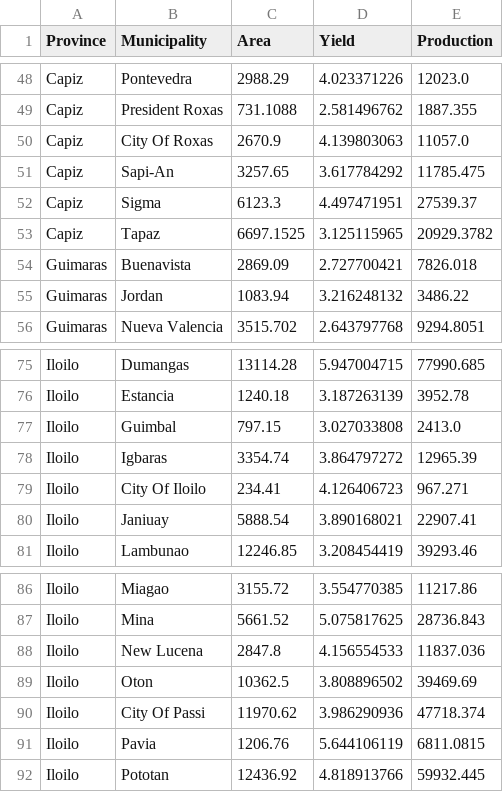
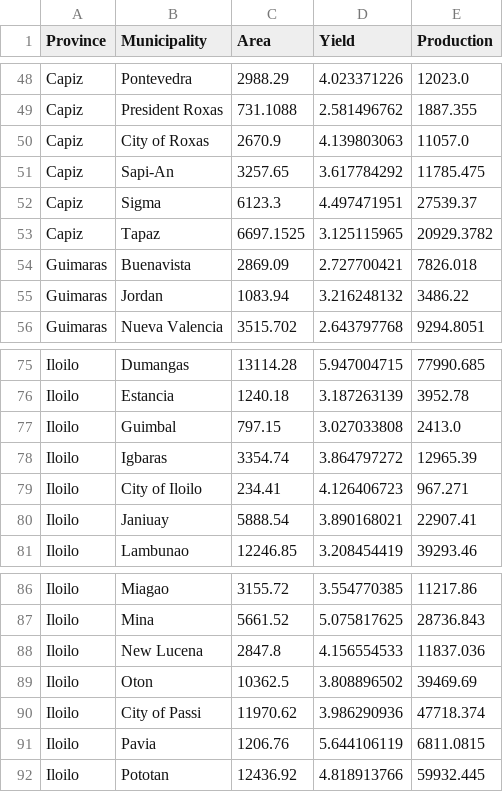
Before and after one commit to gilmour59/production_parser, a CSV file: Cleaned_Rice_Panay_Guimaras.csv, drawn as a sheet; only a part is shown, gaps mark what is left out.

```diff
--- a/Cleaned_Rice_Panay_Guimaras.csv
+++ b/Cleaned_Rice_Panay_Guimaras.csv
@@ -49,3 +49,3 @@ Capiz,Pontevedra,2988.29,4.023371226,12023.0
 Capiz,President Roxas,731.1088,2.581496762,1887.355
-Capiz,City Of Roxas,2670.9,4.139803063,11057.0
+Capiz,City of Roxas,2670.9,4.139803063,11057.0
 Capiz,Sapi-An,3257.65,3.617784292,11785.475
@@ -78,3 +78,3 @@ Iloilo,Guimbal,797.15,3.027033808,2413.0
 Iloilo,Igbaras,3354.74,3.864797272,12965.39
-Iloilo,City Of Iloilo,234.41,4.126406723,967.271
+Iloilo,City of Iloilo,234.41,4.126406723,967.271
 Iloilo,Janiuay,5888.54,3.890168021,22907.41
@@ -89,3 +89,3 @@ Iloilo,New Lucena,2847.8,4.156554533,11837.036
 Iloilo,Oton,10362.5,3.808896502,39469.69
-Iloilo,City Of Passi,11970.62,3.986290936,47718.374
+Iloilo,City of Passi,11970.62,3.986290936,47718.374
 Iloilo,Pavia,1206.76,5.644106119,6811.0815
```
Also changed, not shown: 4 other files.
